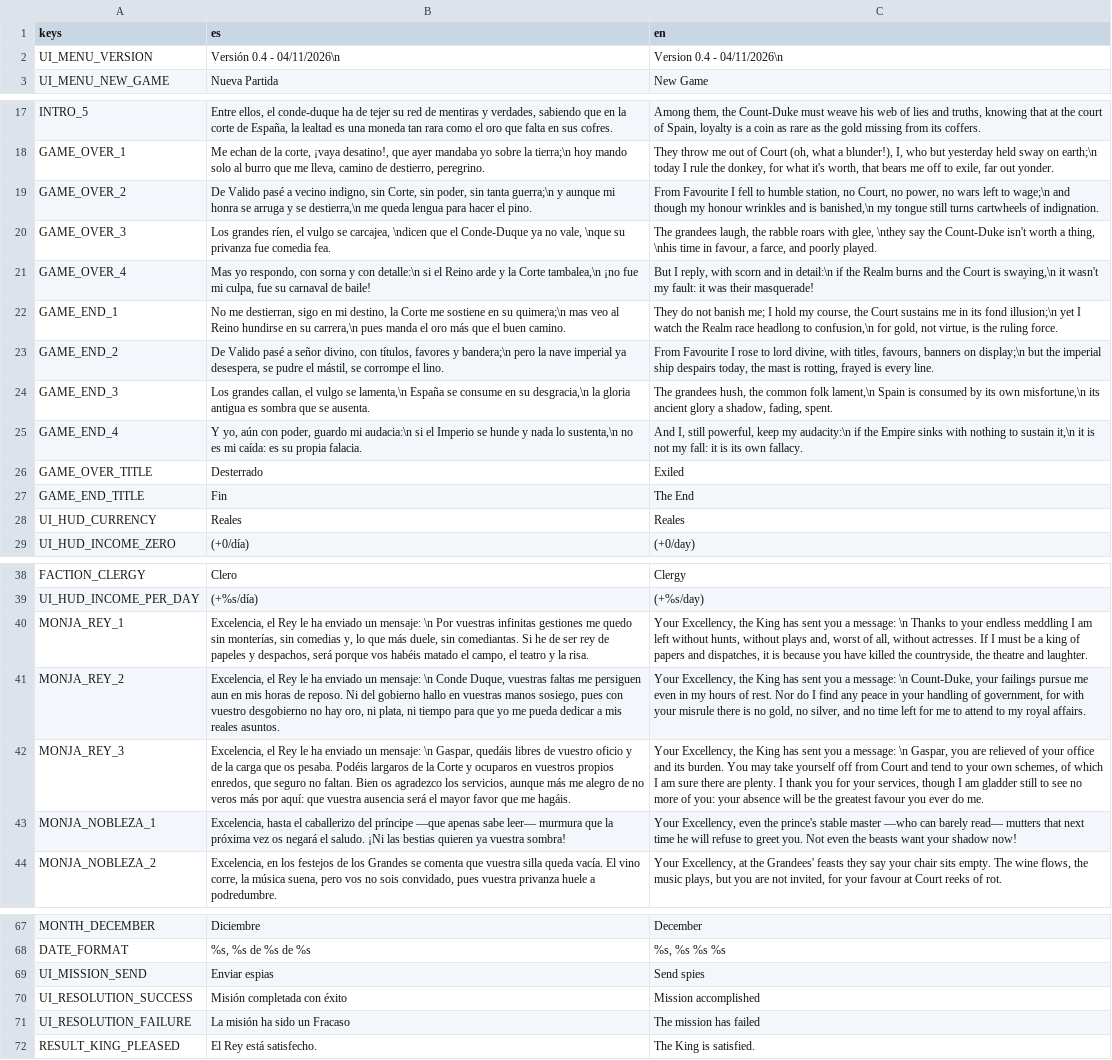
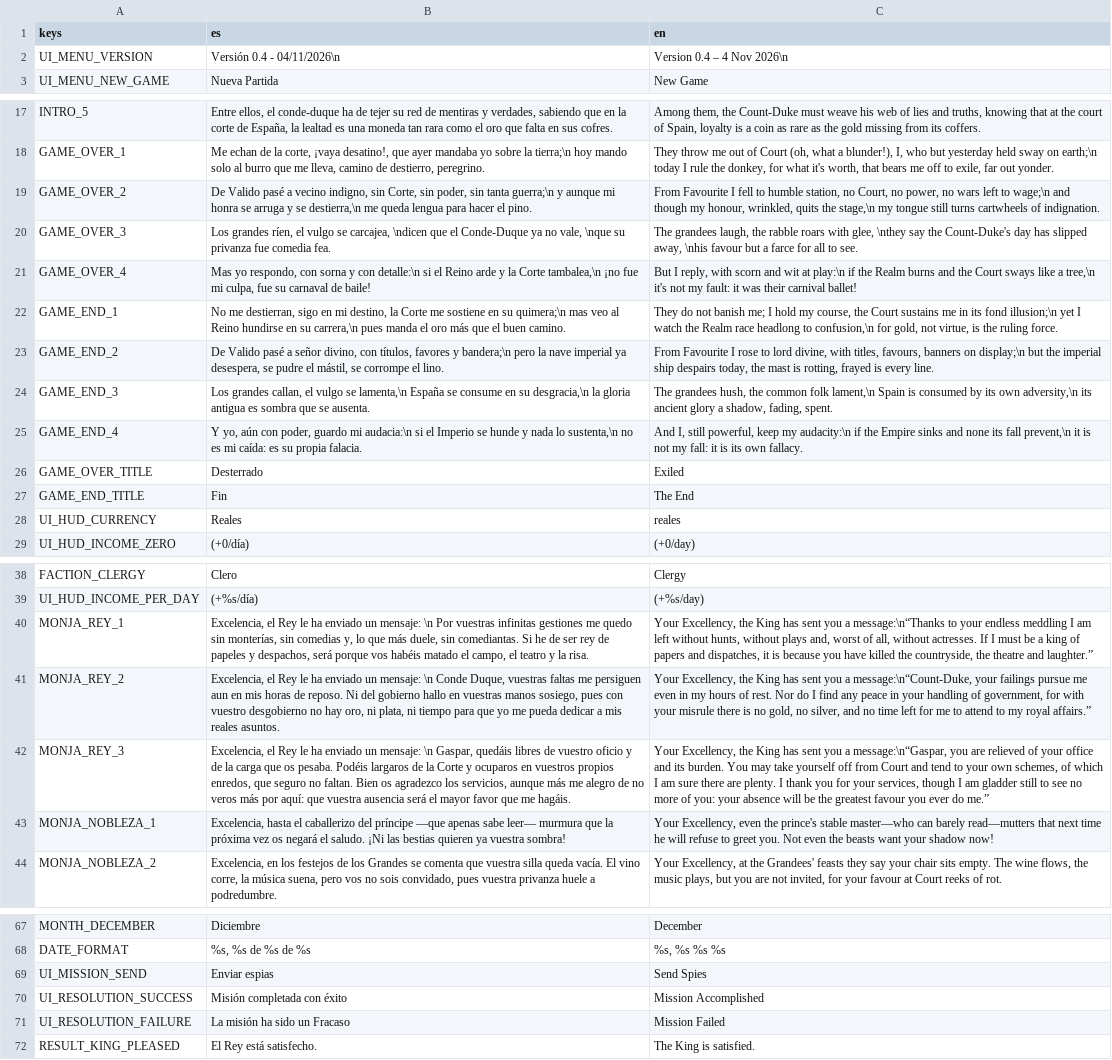
Before and after one commit to josubg/ac, a CSV file: resources/i18n/rosetta.csv, drawn as a sheet; only a part is shown, gaps mark what is left out; the diff covers the shown part only; the diff names each change by its address in the sheet, - before the commit and + after, or states it on an @@ line.

```diff
--- a/resources/i18n/rosetta.csv
+++ b/resources/i18n/rosetta.csv
-C2 (en): Version 0.4 - 04/11/2026\n
+C2 (en): Version 0.4 – 4 Nov 2026\n
-C19 (en): …though my honour wrinkles and is banished,\n my tongue…
+C19 (en): …though my honour, wrinkled, quits the stage,\n my tongue…
-C20 (en): …say the Count-Duke isn't worth a thing, \nhis time in favour, a farce, and poorly played.
+C20 (en): …say the Count-Duke's day has slipped away, \nhis favour but a farce for all to see.
-C21 (en): …scorn and in detail:\n if the Realm burns and the Court is swaying,\n it wasn't my fault: it was their masquerade!
+C21 (en): …scorn and wit at play:\n if the Realm burns and the Court sways like a tree,\n it's not my fault: it was their carnival ballet!
-C24 (en): …its own misfortune,\n its ancient…
+C24 (en): …its own adversity,\n its ancient…
-C25 (en): …Empire sinks with nothing to sustain it,\n it is…
+C25 (en): …Empire sinks and none its fall prevent,\n it is…
-C28 (en): Reales
+C28 (en): reales
-C40 (en): …you a message: \n Thanks to your endless meddling I am left without hunts, without plays and, worst of all, without actresses. If I must be a king of papers and dispatches, it is because you have killed the countryside, the theatre and laughter.
+C40 (en): …you a message:\n“Thanks to your endless meddling I am left without hunts, without plays and, worst of all, without actresses. If I must be a king of papers and dispatches, it is because you have killed the countryside, the theatre and laughter.”
-C41 (en): …you a message: \n Count-Duke, your failings pursue me even in my hours of rest. Nor do I find any peace in your handling of government, for with your misrule there is no gold, no silver, and no time left for me to attend to my royal affairs.
+C41 (en): …you a message:\n“Count-Duke, your failings pursue me even in my hours of rest. Nor do I find any peace in your handling of government, for with your misrule there is no gold, no silver, and no time left for me to attend to my royal affairs.”
-C42 (en): …you a message: \n Gaspar, you are relieved of your office and its burden. You may take yourself off from Court and tend to your own schemes, of which I am sure there are plenty. I thank you for your services, though I am gladder still to see no more of you: your absence will be the greatest favour you ever do me.
+C42 (en): …you a message:\n“Gaspar, you are relieved of your office and its burden. You may take yourself off from Court and tend to your own schemes, of which I am sure there are plenty. I thank you for your services, though I am gladder still to see no more of you: your absence will be the greatest favour you ever do me.”
-C43 (en): …prince's stable master —who can barely read— mutters that next…
+C43 (en): …prince's stable master—who can barely read—mutters that next…
-C69 (en): Send spies
+C69 (en): Send Spies
-C70 (en): Mission accomplished
+C70 (en): Mission Accomplished
-C71 (en): The mission has failed
+C71 (en): Mission Failed
```
Also changed, not shown: 27 edited cells elsewhere in this file, 3 other files.
